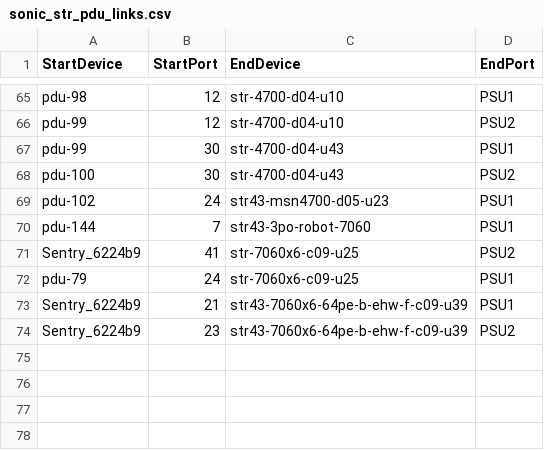
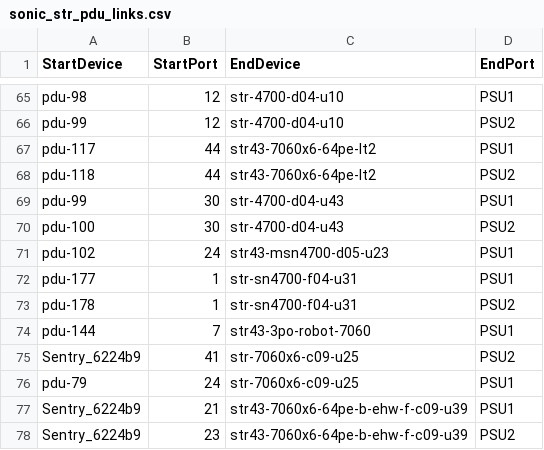
Before and after one commit to sakshamkhurana21/sonic-mgmt, a CSV file: ansible/files/sonic_str_pdu_links.csv, drawn as a sheet; only a part is shown, gaps mark what is left out; the diff names each change by its address in the sheet, - before the commit and + after, or states it on an @@ line.

```diff
--- a/ansible/files/sonic_str_pdu_links.csv
+++ b/ansible/files/sonic_str_pdu_links.csv
+row 67: pdu-117 | 44 | str43-7060x6-64pe-lt2 | PSU1
+row 68: pdu-118 | 44 | str43-7060x6-64pe-lt2 | PSU2
+row 72: pdu-177 | 1 | str-sn4700-f04-u31 | PSU1
+row 73: pdu-178 | 1 | str-sn4700-f04-u31 | PSU2
```
Also changed, not shown: ansible/files/sonic_ixia_links.csv, ansible/files/sonic_str_devices.csv, 21 other files.
